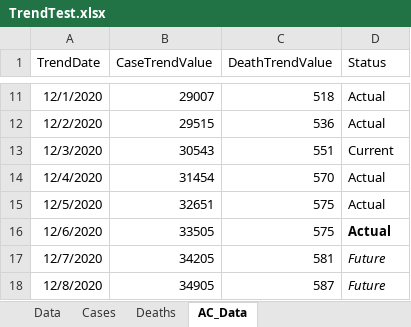
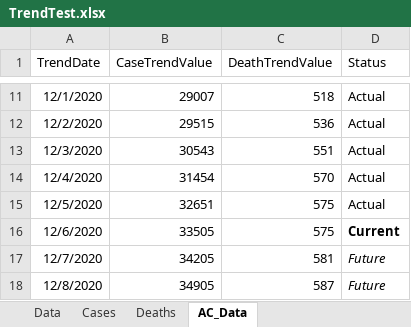
Before and after one commit to mhowe0422/mhowe0422.github.io, an Excel workbook: covid19/data/TrendTest.xlsx, sheet AC_Data, drawn as a sheet; only a part is shown, gaps mark what is left out; values as stored, in another font and other column widths than the file's, no borders; charts and pictures and table styles not drawn; the diff names each change by its address in the sheet, - before the commit and + after, or states it on an @@ line.

```diff
--- a/covid19/data/TrendTest.xlsx (sheet AC_Data)
+++ b/covid19/data/TrendTest.xlsx (sheet AC_Data)
-D13 (Status): Current
+D13 (Status): Actual
-D16 (Status): Actual
+D16 (Status): Current
```
Also changed, not shown: covid19/data/viruscountystate.xlsx.
